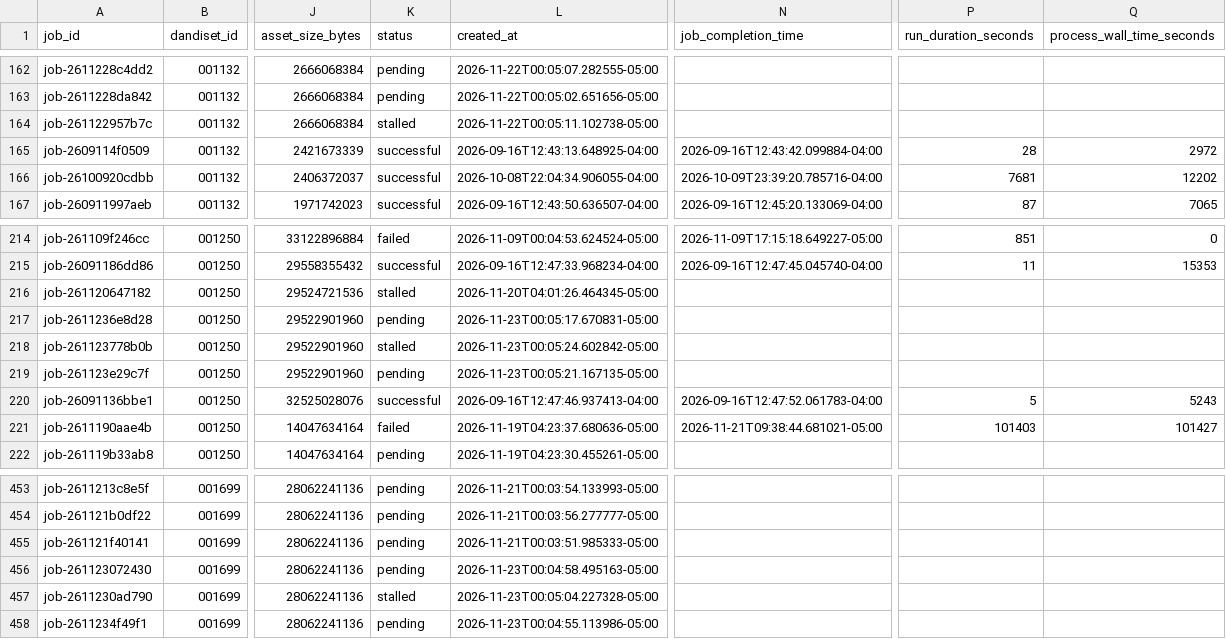
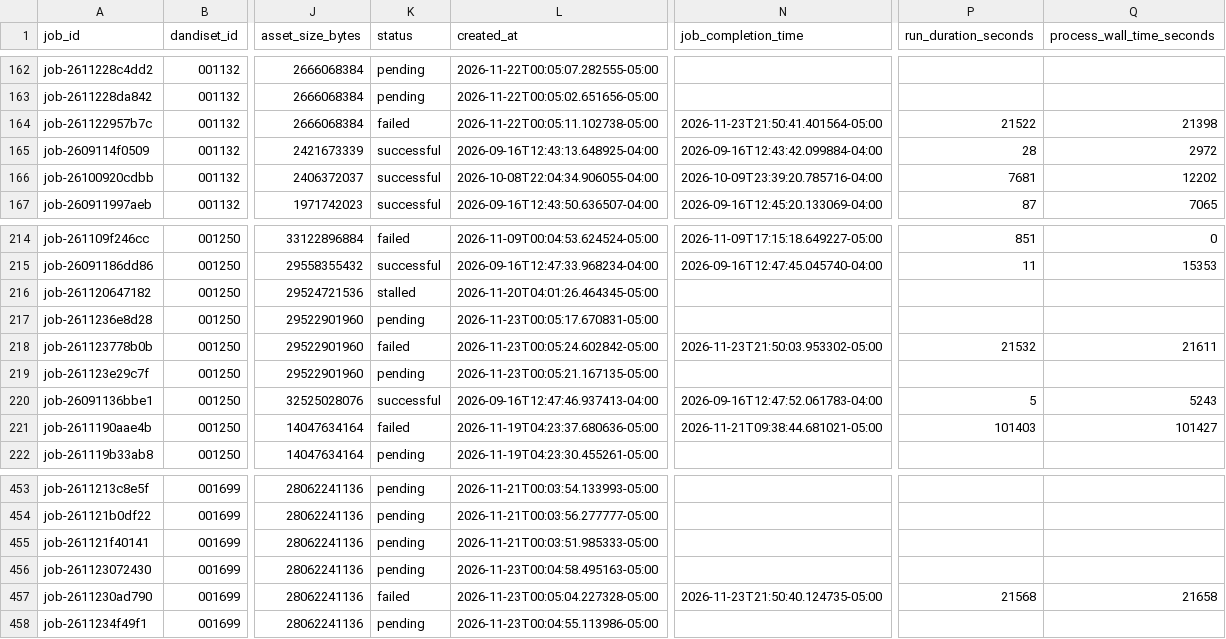
Before and after one commit to dandi-compute/001697, a TSV file: derivatives/jobs.tsv, drawn as a sheet; only a part is shown, gaps mark what is left out; the diff names each change by its address in the sheet, - before the commit and + after, or states it on an @@ line.

```diff
--- a/derivatives/jobs.tsv
+++ b/derivatives/jobs.tsv
-K164 (status): stalled
+K164 (status): failed
-N164 (job_completion_time): (empty)
+N164 (job_completion_time): 2026-11-23T21:50:41.401564-05:00
-P164 (run_duration_seconds): (empty)
+P164 (run_duration_seconds): 21522
-Q164 (process_wall_time_seconds): (empty)
+Q164 (process_wall_time_seconds): 21398
-K218 (status): stalled
+K218 (status): failed
-N218 (job_completion_time): (empty)
+N218 (job_completion_time): 2026-11-23T21:50:03.953302-05:00
-P218 (run_duration_seconds): (empty)
+P218 (run_duration_seconds): 21532
-Q218 (process_wall_time_seconds): (empty)
+Q218 (process_wall_time_seconds): 21611
-K457 (status): stalled
+K457 (status): failed
-N457 (job_completion_time): (empty)
+N457 (job_completion_time): 2026-11-23T21:50:40.124735-05:00
-P457 (run_duration_seconds): (empty)
+P457 (run_duration_seconds): 21568
-Q457 (process_wall_time_seconds): (empty)
+Q457 (process_wall_time_seconds): 21658
```
Also changed, not shown: 4 other files.
